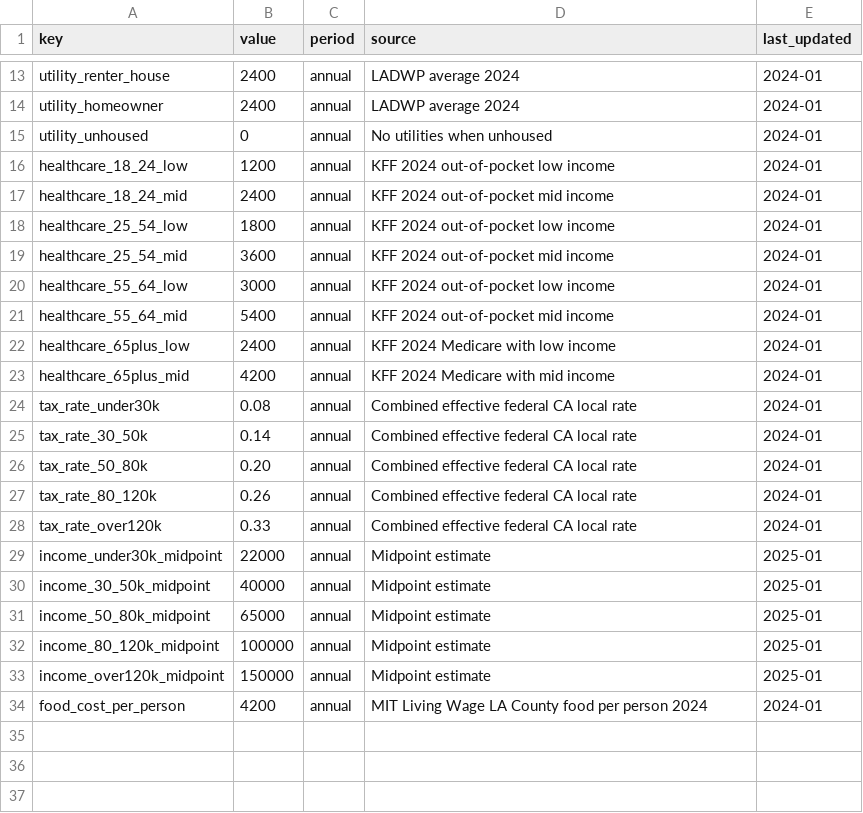
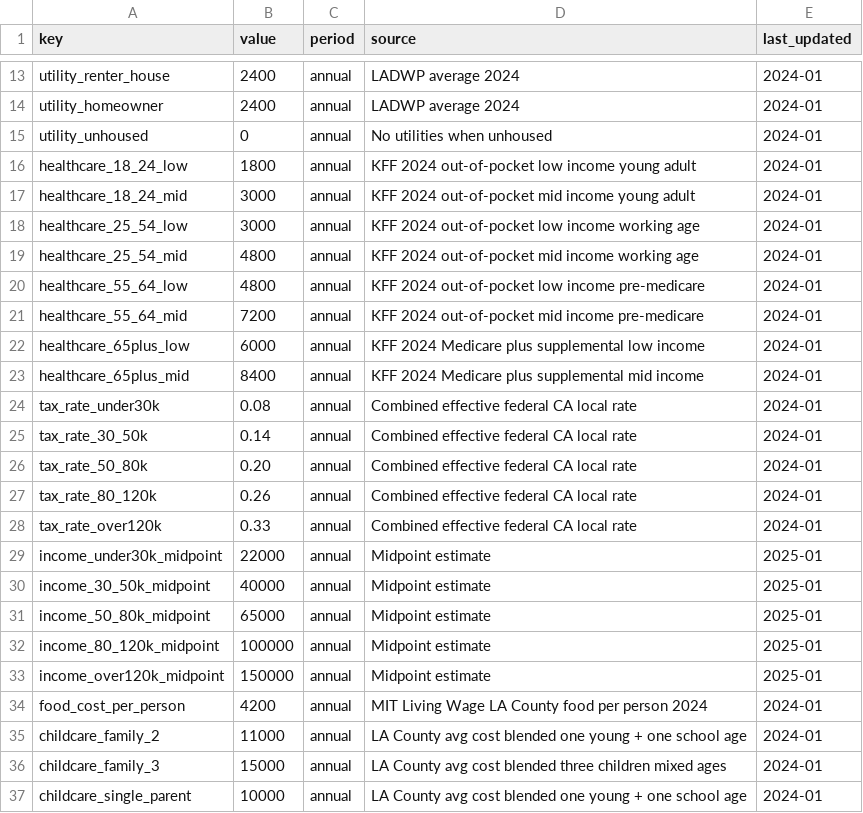
Before and after one commit to michaelgreen-fellow/affordability-scorer, a CSV file: making-ends-meet-assumptions.csv, drawn as a sheet; only a part is shown, gaps mark what is left out.

Commit message:
Redesign Making Ends Meet Calculator
Pure delta view instead of two-column comparison. Single stack of
eligible programs that grows upward above the wheels at the bottom.
Hero number shows total leaving on the table. Added childcare as
a cost factor for families with children. Healthcare now scales
monotonically with age. Added Universal TK and CalWORKs Child Care
programs. PNG export via html2canvas. Homepage thumbnail added.
Local csv-editor.py tool for editing the two calculator CSVs
without hand-editing.

```diff
--- a/making-ends-meet-assumptions.csv
+++ b/making-ends-meet-assumptions.csv
@@ -15,10 +15,10 @@ utility_homeowner,2400,annual,LADWP average 2024,2024-01
 utility_unhoused,0,annual,No utilities when unhoused,2024-01
-healthcare_18_24_low,1200,annual,KFF 2024 out-of-pocket low income,2024-01
-healthcare_18_24_mid,2400,annual,KFF 2024 out-of-pocket mid income,2024-01
-healthcare_25_54_low,1800,annual,KFF 2024 out-of-pocket low income,2024-01
-healthcare_25_54_mid,3600,annual,KFF 2024 out-of-pocket mid income,2024-01
-healthcare_55_64_low,3000,annual,KFF 2024 out-of-pocket low income,2024-01
-healthcare_55_64_mid,5400,annual,KFF 2024 out-of-pocket mid income,2024-01
-healthcare_65plus_low,2400,annual,KFF 2024 Medicare with low income,2024-01
-healthcare_65plus_mid,4200,annual,KFF 2024 Medicare with mid income,2024-01
+healthcare_18_24_low,1800,annual,KFF 2024 out-of-pocket low income young adult,2024-01
+healthcare_18_24_mid,3000,annual,KFF 2024 out-of-pocket mid income young adult,2024-01
+healthcare_25_54_low,3000,annual,KFF 2024 out-of-pocket low income working age,2024-01
+healthcare_25_54_mid,4800,annual,KFF 2024 out-of-pocket mid income working age,2024-01
+healthcare_55_64_low,4800,annual,KFF 2024 out-of-pocket low income pre-medicare,2024-01
+healthcare_55_64_mid,7200,annual,KFF 2024 out-of-pocket mid income pre-medicare,2024-01
+healthcare_65plus_low,6000,annual,KFF 2024 Medicare plus supplemental low income,2024-01
+healthcare_65plus_mid,8400,annual,KFF 2024 Medicare plus supplemental mid income,2024-01
 tax_rate_under30k,0.08,annual,Combined effective federal CA local rate,2024-01
@@ -34 +34,4 @@ income_over120k_midpoint,150000,annual,Midpoint estimate,2025-01
 food_cost_per_person,4200,annual,MIT Living Wage LA County food per person 2024,2024-01
+childcare_family_2,11000,annual,LA County avg cost blended one young + one school age,2024-01
+childcare_family_3,15000,annual,LA County avg cost blended three children mixed ages,2024-01
+childcare_single_parent,10000,annual,LA County avg cost blended one young + one school age,2024-01
```
Also changed, not shown: 21 other files.
